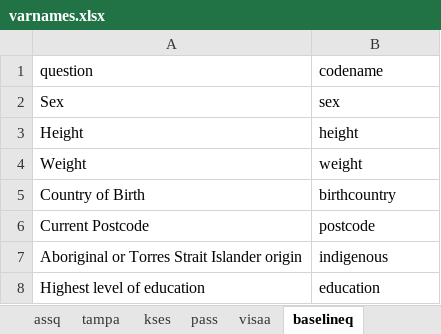
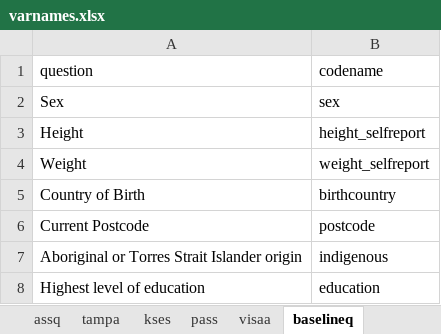
Before and after one commit to mgirdwood7/traildata, an Excel workbook: data/raw/varnames.xlsx, sheet baselineq, drawn as a sheet; only a part is shown; values as stored, in another font and other column widths than the file's, no borders; the diff names each change by its address in the sheet, - before the commit and + after, or states it on an @@ line.

```diff
--- a/data/raw/varnames.xlsx (sheet baselineq)
+++ b/data/raw/varnames.xlsx (sheet baselineq)
-B3 (codename): height
+B3 (codename): height_selfreport
-B4 (codename): weight
+B4 (codename): weight_selfreport
```
Also changed, not shown: 19 other files.
